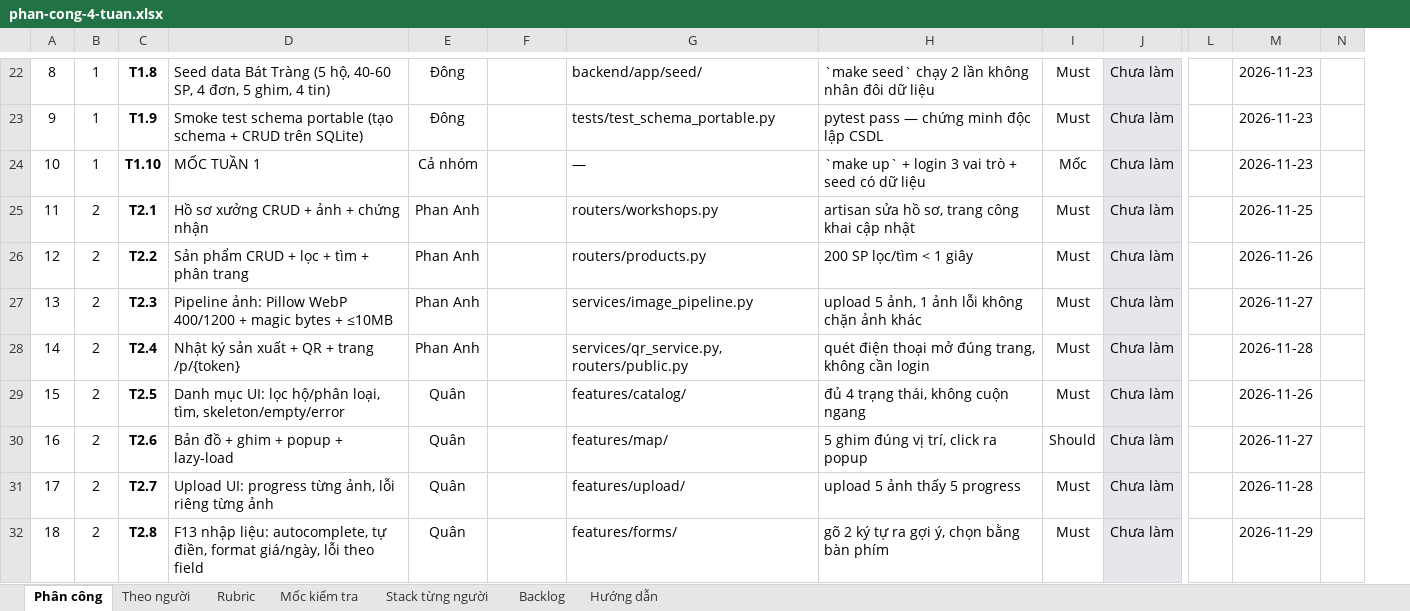
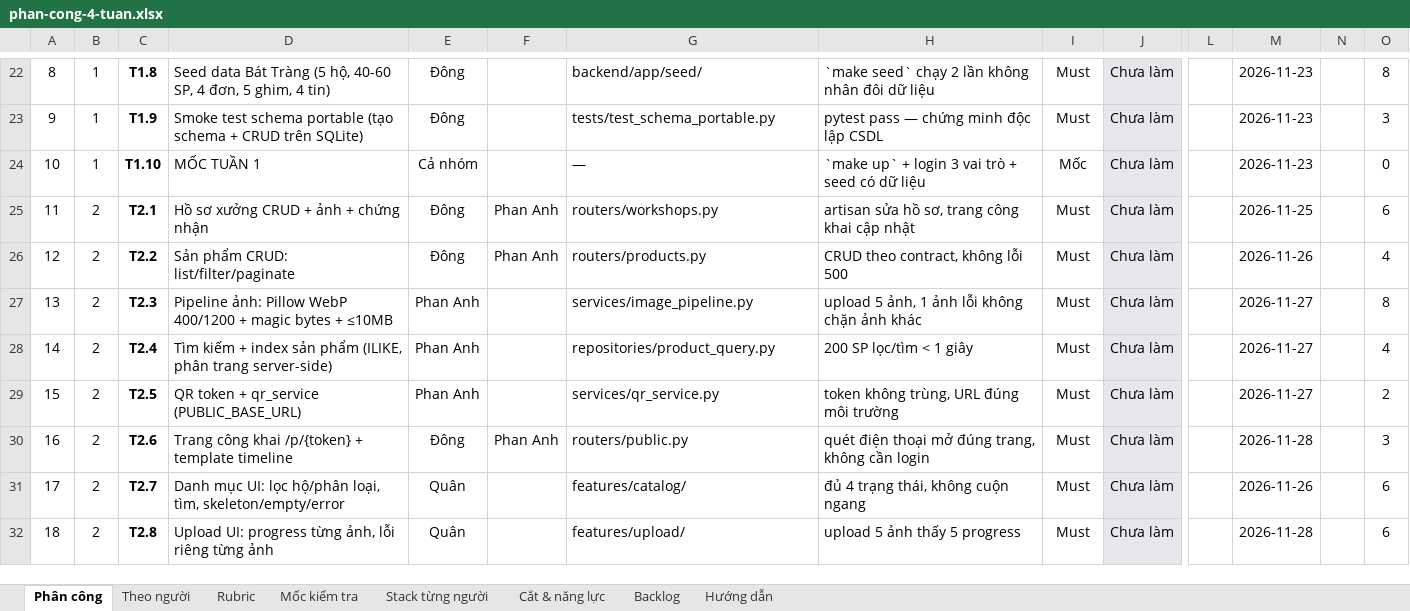
Before and after one commit to phanadang886/VirtualCeramic, an Excel workbook: tasks/phan-cong-4-tuan.xlsx, sheet Phân công, drawn as a sheet; only a part is shown, gaps mark what is left out; values as stored, in another font and other column widths than the file's, no borders; conditional formats not drawn; the diff covers the shown part only; the diff names each change by its address in the sheet, - before the commit and + after, or states it on an @@ line.

```diff
--- a/tasks/phan-cong-4-tuan.xlsx (sheet Phân công)
+++ b/tasks/phan-cong-4-tuan.xlsx (sheet Phân công)
+sheet tab: Cắt & năng lực
+column O, rows 22-32: 8 | 3 | 0 | 6 | 4 | 8 | 4 | 2 | 3 | 6 | 6
@@ column A renumbered from row 1 down @@
-E25:E26: Phan Anh
+E25:E26: Đông
-F25:F26: (empty)
+F25:F26: Phan Anh
-D26: Sản phẩm CRUD + lọc + tìm + phân trang
+D26: Sản phẩm CRUD: list/filter/paginate
-H26: 200 SP lọc/tìm < 1 giây
+H26: CRUD theo contract, không lỗi 500
-D28: Nhật ký sản xuất + QR + trang /p/{token}
+D28: Tìm kiếm + index sản phẩm (ILIKE, phân trang server-side)
-G28: services/qr_service.py, routers/public.py
+G28: repositories/product_query.py
-H28: quét điện thoại mở đúng trang, không cần login
+H28: 200 SP lọc/tìm < 1 giây
-M28: 2026-11-28
+M28: 2026-11-27
-D29: Danh mục UI: lọc hộ/phân loại, tìm, skeleton/empty/error
+D29: QR token + qr_service (PUBLIC_BASE_URL)
-E29: Quân
+E29: Phan Anh
-G29: features/catalog/
+G29: services/qr_service.py
-H29: đủ 4 trạng thái, không cuộn ngang
+H29: token không trùng, URL đúng môi trường
-M29: 2026-11-26
+M29: 2026-11-27
-D30: Bản đồ + ghim + popup + lazy-load
+D30: Trang công khai /p/{token} + template timeline
-E30: Quân
+E30: Đông
-F30: (empty)
+F30: Phan Anh
-G30: features/map/
+G30: routers/public.py
-H30: 5 ghim đúng vị trí, click ra popup
+H30: quét điện thoại mở đúng trang, không cần login
-I30: Should
+I30: Must
-M30: 2026-11-27
+M30: 2026-11-28
-D31: Upload UI: progress từng ảnh, lỗi riêng từng ảnh
+D31: Danh mục UI: lọc hộ/phân loại, tìm, skeleton/empty/error
-G31: features/upload/
+G31: features/catalog/
-H31: upload 5 ảnh thấy 5 progress
+H31: đủ 4 trạng thái, không cuộn ngang
-M31: 2026-11-28
+M31: 2026-11-26
-D32: F13 nhập liệu: autocomplete, tự điền, format giá/ngày, lỗi theo field
+D32: Upload UI: progress từng ảnh, lỗi riêng từng ảnh
-G32: features/forms/
+G32: features/upload/
-H32: gõ 2 ký tự ra gợi ý, chọn bằng bàn phím
+H32: upload 5 ảnh thấy 5 progress
-M32: 2026-11-29
+M32: 2026-11-28
```
Also changed, not shown: 2 added rows, 69 edited cells and cell formats elsewhere in this sheet, sheet Theo người, sheet Backlog, sheet Hướng dẫn, sheet Stack từng người, sheet Mốc kiểm tra, sheet Rubric, 2 other files.
